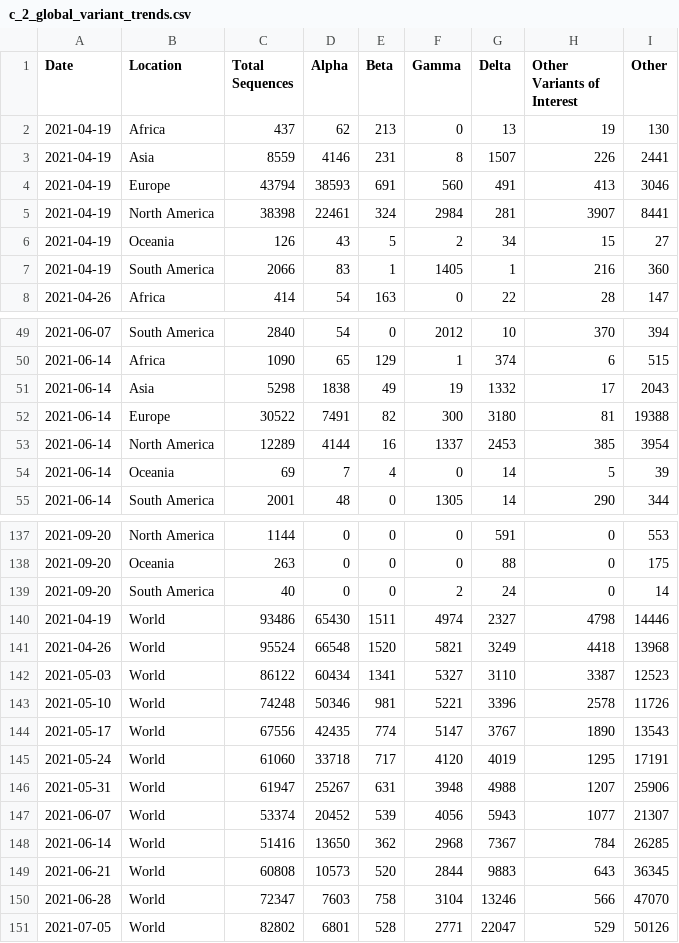
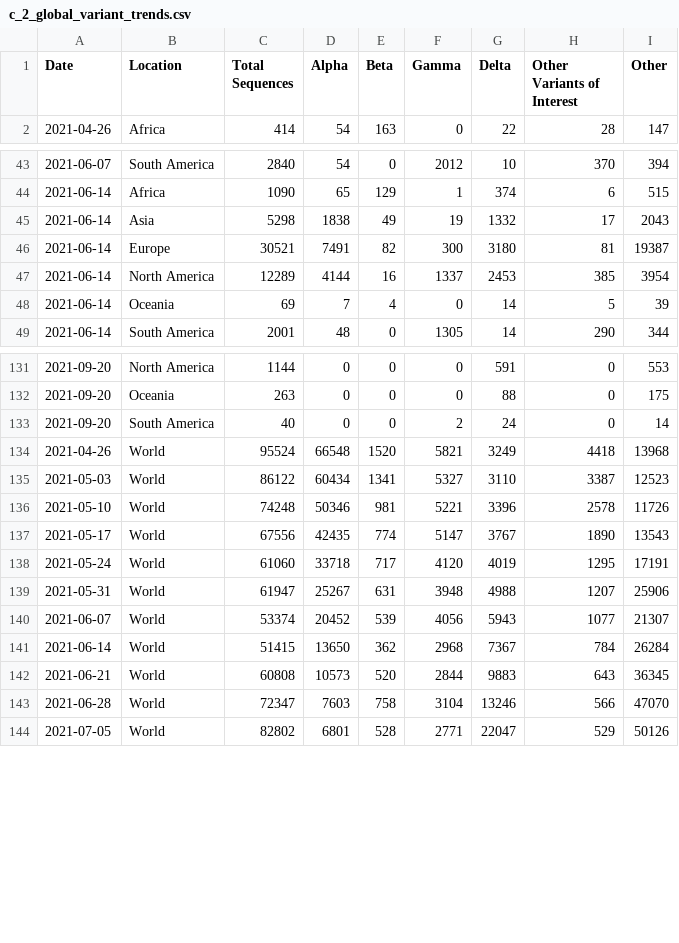
Before and after one commit to rockfound/ppi-flourish-charts, a CSV file: data/c_2_global_variant_trends.csv, drawn as a sheet; only a part is shown, gaps mark what is left out.

```diff
--- a/data/c_2_global_variant_trends.csv
+++ b/data/c_2_global_variant_trends.csv
@@ -1,8 +1,2 @@
 "Date","Location","Total Sequences","Alpha","Beta","Gamma","Delta","Other Variants of Interest","Other"
-2021-04-19,"Africa",437,62,213,0,13,19,130
-2021-04-19,"Asia",8559,4146,231,8,1507,226,2441
-2021-04-19,"Europe",43794,38593,691,560,491,413,3046
-2021-04-19,"North America",38398,22461,324,2984,281,3907,8441
-2021-04-19,"Oceania",126,43,5,2,34,15,27
-2021-04-19,"South America",2066,83,1,1405,1,216,360
 2021-04-26,"Africa",414,54,163,0,22,28,147
@@ -51,3 +45,3 @@
 2021-06-14,"Asia",5298,1838,49,19,1332,17,2043
-2021-06-14,"Europe",30522,7491,82,300,3180,81,19388
+2021-06-14,"Europe",30521,7491,82,300,3180,81,19387
 2021-06-14,"North America",12289,4144,16,1337,2453,385,3954
@@ -139,3 +133,2 @@
 2021-09-20,"South America",40,0,0,2,24,0,14
-2021-04-19,"World",93486,65430,1511,4974,2327,4798,14446
 2021-04-26,"World",95524,66548,1520,5821,3249,4418,13968
@@ -147,3 +140,3 @@
 2021-06-07,"World",53374,20452,539,4056,5943,1077,21307
-2021-06-14,"World",51416,13650,362,2968,7367,784,26285
+2021-06-14,"World",51415,13650,362,2968,7367,784,26284
 2021-06-21,"World",60808,10573,520,2844,9883,643,36345
```
Also changed, not shown: data/archetype_box_whisker.csv, data/c_1_volume_cases_sequences_vaccinations.csv, 2 other files.
